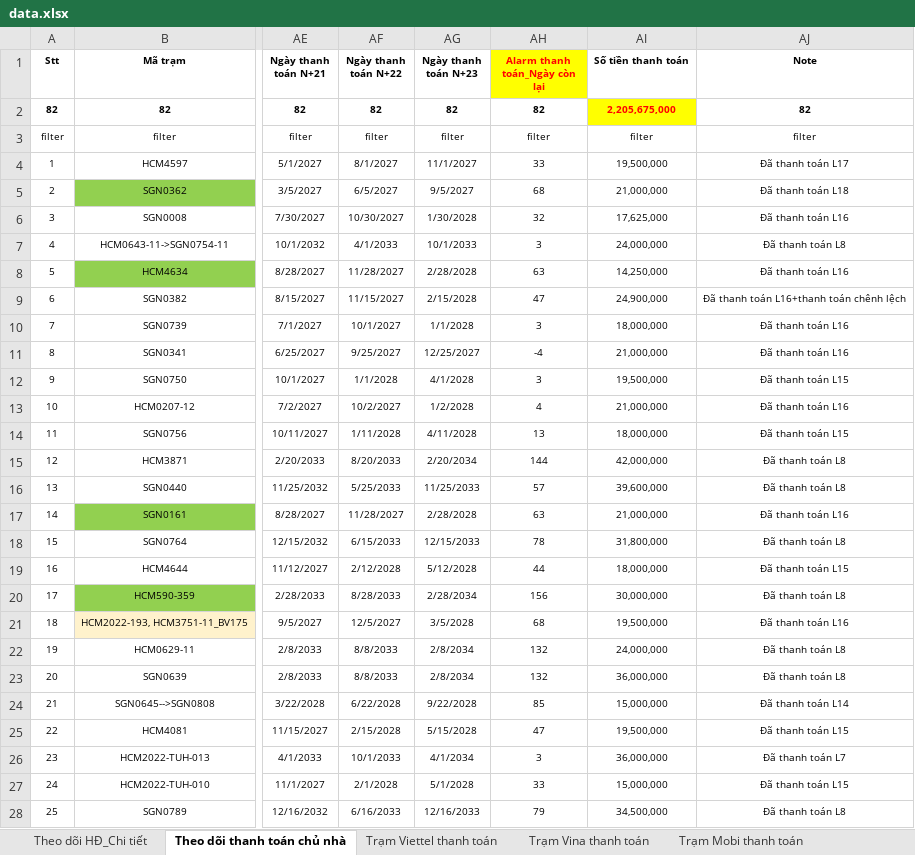
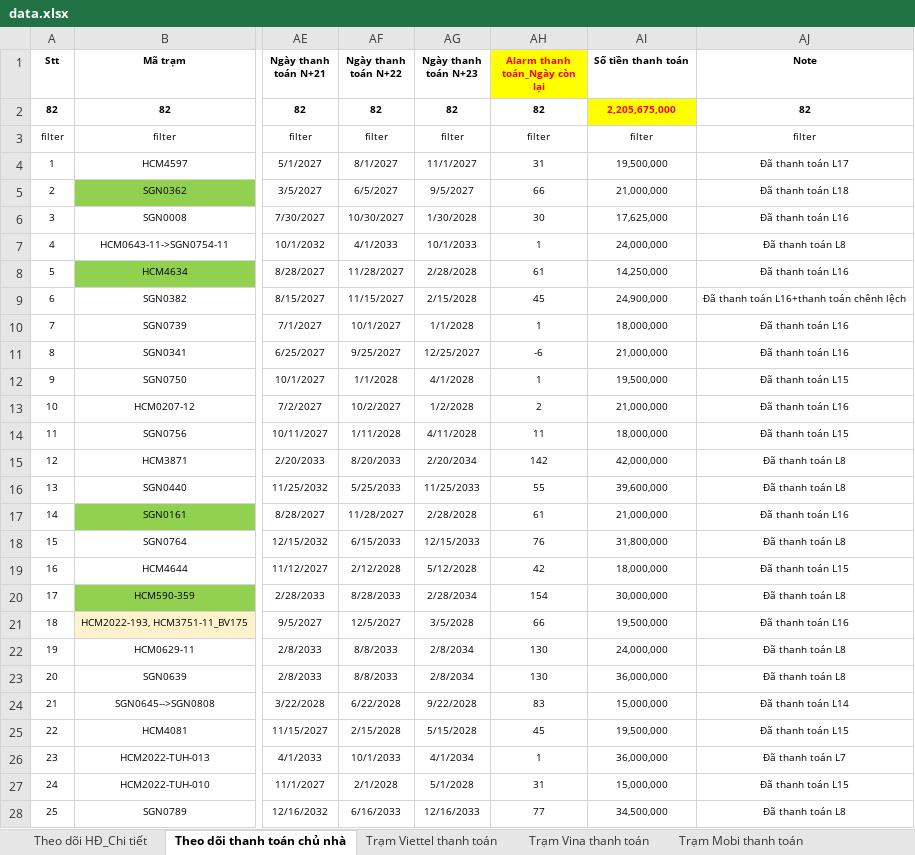
Before and after one commit to votanvinhgithu/ung-dung-tra-cuu-tram, an Excel workbook: data.xlsx, sheet Theo dõi thanh toán chủ nhà, drawn as a sheet; only a part is shown, gaps mark what is left out; values as stored, in another font and other column widths than the file's, no borders; conditional formats not drawn; the diff covers the shown part only; the diff names each change by its address in the sheet, - before the commit and + after, or states it on an @@ line.

```diff
--- a/data.xlsx (sheet Theo dõi thanh toán chủ nhà)
+++ b/data.xlsx (sheet Theo dõi thanh toán chủ nhà)
-AH4 (Alarm thanh toán_Ngày còn lại): 33
+AH4 (Alarm thanh toán_Ngày còn lại): 31
-AH5 (Alarm thanh toán_Ngày còn lại): 68
+AH5 (Alarm thanh toán_Ngày còn lại): 66
-AH6 (Alarm thanh toán_Ngày còn lại): 32
+AH6 (Alarm thanh toán_Ngày còn lại): 30
-AH7 (Alarm thanh toán_Ngày còn lại): 3
+AH7 (Alarm thanh toán_Ngày còn lại): 1
-AH8 (Alarm thanh toán_Ngày còn lại): 63
+AH8 (Alarm thanh toán_Ngày còn lại): 61
-AH9 (Alarm thanh toán_Ngày còn lại): 47
+AH9 (Alarm thanh toán_Ngày còn lại): 45
-AH10 (Alarm thanh toán_Ngày còn lại): 3
+AH10 (Alarm thanh toán_Ngày còn lại): 1
-AH11 (Alarm thanh toán_Ngày còn lại): -4
+AH11 (Alarm thanh toán_Ngày còn lại): -6
-AH12 (Alarm thanh toán_Ngày còn lại): 3
+AH12 (Alarm thanh toán_Ngày còn lại): 1
-AH13 (Alarm thanh toán_Ngày còn lại): 4
+AH13 (Alarm thanh toán_Ngày còn lại): 2
-AH14 (Alarm thanh toán_Ngày còn lại): 13
+AH14 (Alarm thanh toán_Ngày còn lại): 11
-AH15 (Alarm thanh toán_Ngày còn lại): 144
+AH15 (Alarm thanh toán_Ngày còn lại): 142
-AH16 (Alarm thanh toán_Ngày còn lại): 57
+AH16 (Alarm thanh toán_Ngày còn lại): 55
-AH17 (Alarm thanh toán_Ngày còn lại): 63
+AH17 (Alarm thanh toán_Ngày còn lại): 61
-AH18 (Alarm thanh toán_Ngày còn lại): 78
+AH18 (Alarm thanh toán_Ngày còn lại): 76
-AH19 (Alarm thanh toán_Ngày còn lại): 44
+AH19 (Alarm thanh toán_Ngày còn lại): 42
-AH20 (Alarm thanh toán_Ngày còn lại): 156
+AH20 (Alarm thanh toán_Ngày còn lại): 154
-AH21 (Alarm thanh toán_Ngày còn lại): 68
+AH21 (Alarm thanh toán_Ngày còn lại): 66
-AH22:AH23 (Alarm thanh toán_Ngày còn lại): 132
+AH22:AH23 (Alarm thanh toán_Ngày còn lại): 130
-AH24 (Alarm thanh toán_Ngày còn lại): 85
+AH24 (Alarm thanh toán_Ngày còn lại): 83
-AH25 (Alarm thanh toán_Ngày còn lại): 47
+AH25 (Alarm thanh toán_Ngày còn lại): 45
-AH26 (Alarm thanh toán_Ngày còn lại): 3
+AH26 (Alarm thanh toán_Ngày còn lại): 1
-AH27 (Alarm thanh toán_Ngày còn lại): 33
+AH27 (Alarm thanh toán_Ngày còn lại): 31
-AH28 (Alarm thanh toán_Ngày còn lại): 79
+AH28 (Alarm thanh toán_Ngày còn lại): 77
```
Also changed, not shown: 74 edited cells elsewhere in this sheet, sheet Theo dõi HĐ_Chi tiết, sheet Trạm Viettel thanh toán.
